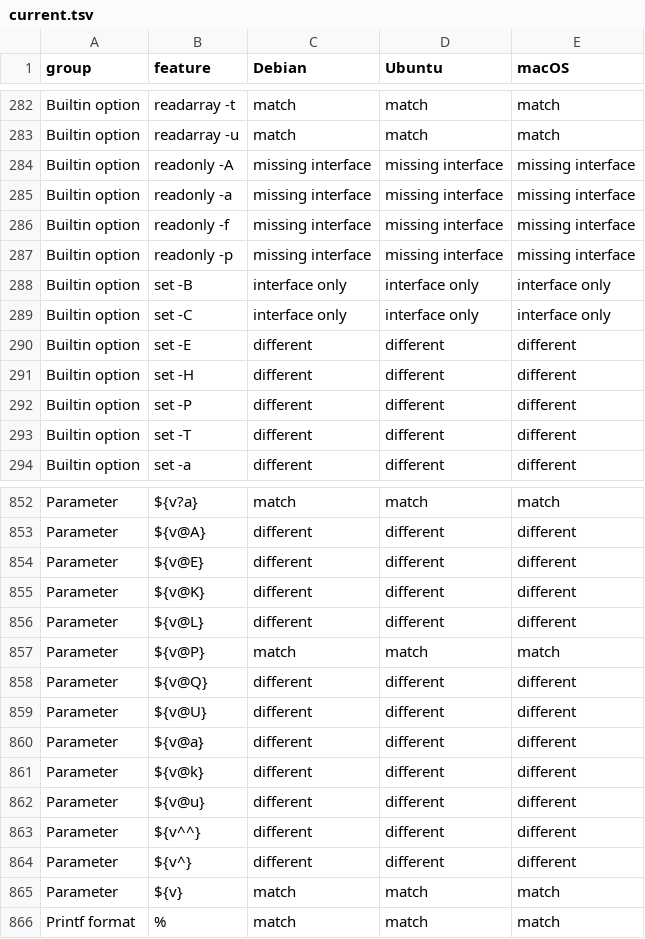
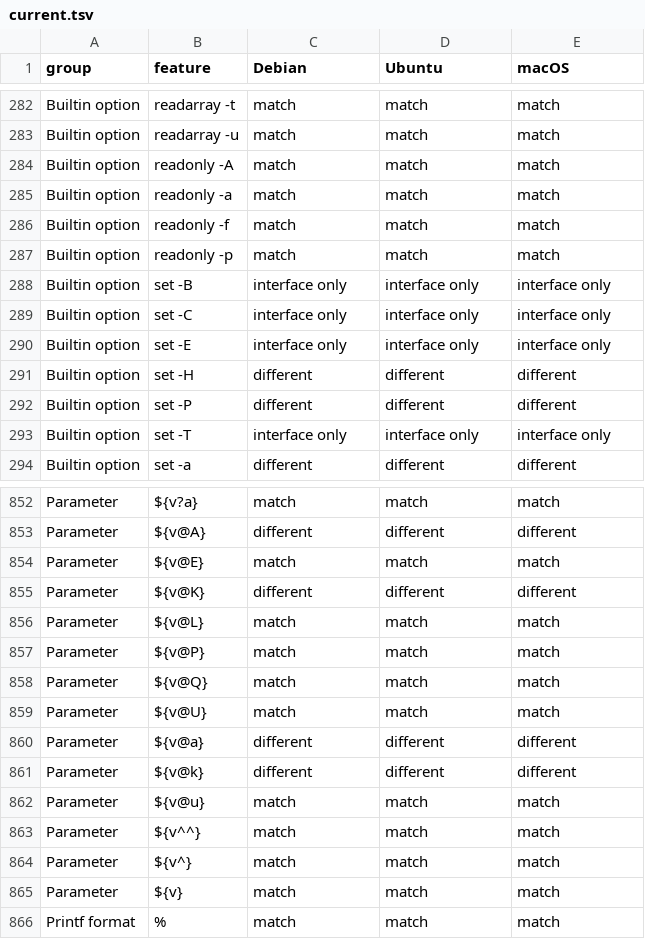
Before and after one commit to sanohiro/tonari-shell, a TSV file: docs/compatibility/current.tsv, drawn as a sheet; only a part is shown, gaps mark what is left out; the diff covers the shown part only.

```diff
--- a/docs/compatibility/current.tsv
+++ b/docs/compatibility/current.tsv
@@ -283,12 +283,12 @@ Builtin option	readarray -t	match	match	match
 Builtin option	readarray -u	match	match	match
-Builtin option	readonly -A	missing interface	missing interface	missing interface
-Builtin option	readonly -a	missing interface	missing interface	missing interface
-Builtin option	readonly -f	missing interface	missing interface	missing interface
-Builtin option	readonly -p	missing interface	missing interface	missing interface
+Builtin option	readonly -A	match	match	match
+Builtin option	readonly -a	match	match	match
+Builtin option	readonly -f	match	match	match
+Builtin option	readonly -p	match	match	match
 Builtin option	set -B	interface only	interface only	interface only
 Builtin option	set -C	interface only	interface only	interface only
-Builtin option	set -E	different	different	different
+Builtin option	set -E	interface only	interface only	interface only
 Builtin option	set -H	different	different	different
 Builtin option	set -P	different	different	different
-Builtin option	set -T	different	different	different
+Builtin option	set -T	interface only	interface only	interface only
 Builtin option	set -a	different	different	different
@@ -853,13 +853,13 @@ Parameter	${v?a}	match	match	match
 Parameter	${v@A}	different	different	different
-Parameter	${v@E}	different	different	different
+Parameter	${v@E}	match	match	match
 Parameter	${v@K}	different	different	different
-Parameter	${v@L}	different	different	different
+Parameter	${v@L}	match	match	match
 Parameter	${v@P}	match	match	match
-Parameter	${v@Q}	different	different	different
-Parameter	${v@U}	different	different	different
+Parameter	${v@Q}	match	match	match
+Parameter	${v@U}	match	match	match
 Parameter	${v@a}	different	different	different
 Parameter	${v@k}	different	different	different
-Parameter	${v@u}	different	different	different
-Parameter	${v^^}	different	different	different
-Parameter	${v^}	different	different	different
+Parameter	${v@u}	match	match	match
+Parameter	${v^^}	match	match	match
+Parameter	${v^}	match	match	match
 Parameter	${v}	match	match	match
```
Also changed, not shown: 2 added rows and 80 edited cells elsewhere in this file, docs/compatibility/gnu.tsv, 12 other files.
